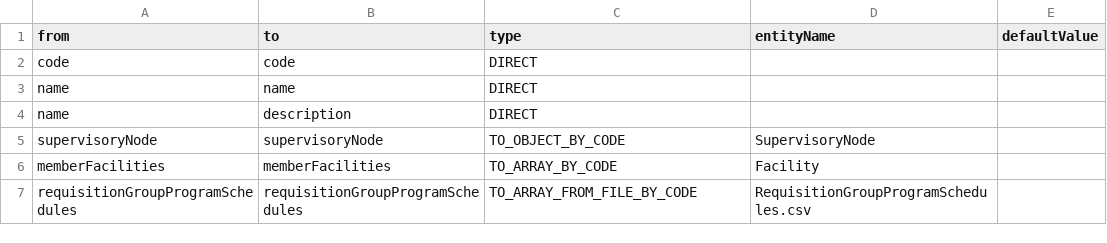
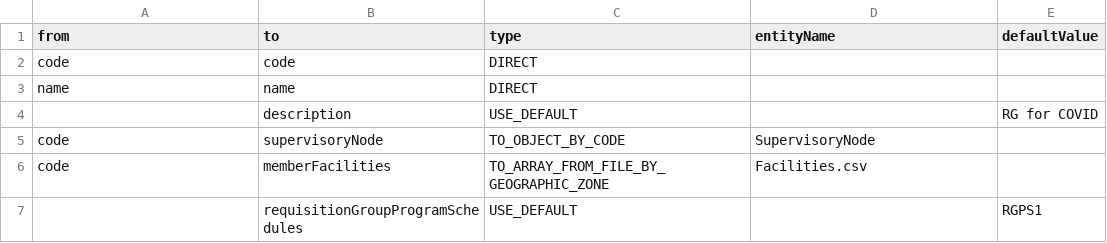
Before and after one commit to OpenLMIS-COVID/covid-configuration, a CSV file: mappings/RequisitionGroups_mapping.csv, drawn as a sheet.

Commit message:
COV-20 Changed mapping for SN and RG and updated demo data

```diff
--- a/mappings/RequisitionGroups_mapping.csv
+++ b/mappings/RequisitionGroups_mapping.csv
@@ -3,5 +3,5 @@ code,code,DIRECT,,
 name,name,DIRECT,,
-name,description,DIRECT,,
-supervisoryNode,supervisoryNode,TO_OBJECT_BY_CODE,SupervisoryNode,
-memberFacilities,memberFacilities,TO_ARRAY_BY_CODE,Facility,
-requisitionGroupProgramSchedules,requisitionGroupProgramSchedules,TO_ARRAY_FROM_FILE_BY_CODE,RequisitionGroupProgramSchedules.csv,
+,description,USE_DEFAULT,,RG for COVID
+code,supervisoryNode,TO_OBJECT_BY_CODE,SupervisoryNode,
+code,memberFacilities,TO_ARRAY_FROM_FILE_BY_GEOGRAPHIC_ZONE,Facilities.csv,
+,requisitionGroupProgramSchedules,USE_DEFAULT,,RGPS1
```
Also changed, not shown: mappings/SupervisoryNodes_mapping.csv, 2 other files.
